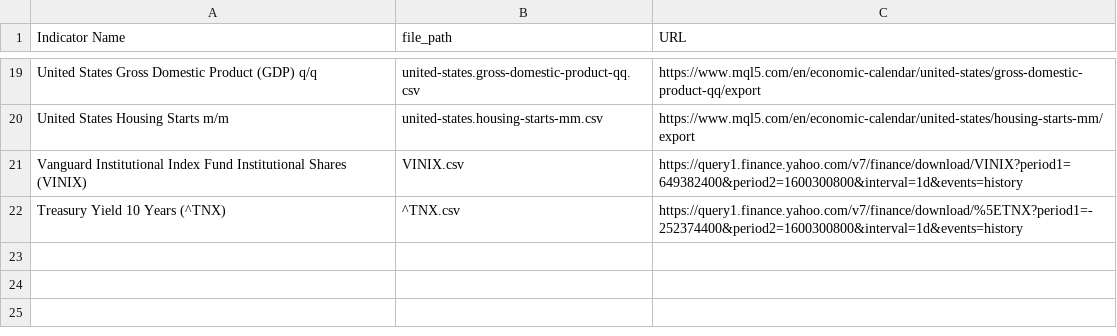
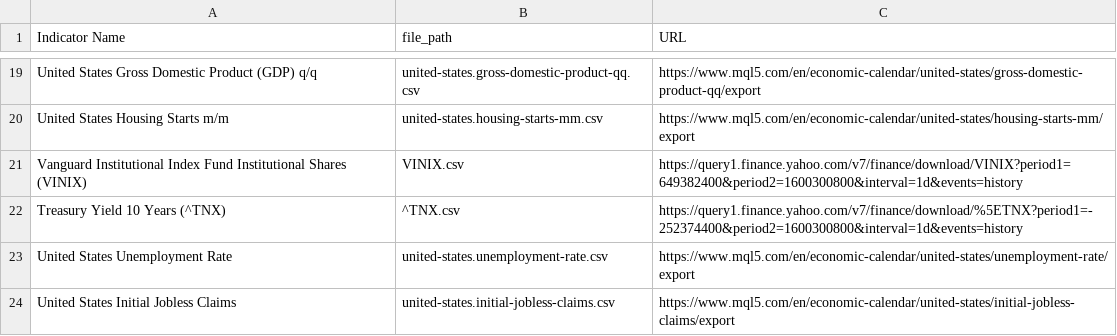
Before and after one commit to UkiDLucas/MarketIndicators.jl, a CSV file: _DataSets.csv, drawn as a sheet; only a part is shown, gaps mark what is left out; the diff names each change by its address in the sheet, - before the commit and + after, or states it on an @@ line.

```diff
--- a/_DataSets.csv
+++ b/_DataSets.csv
+row 23: United States Unemployment Rate | united-states.unemployment-rate.csv | https://www.mql5.com/en/economic-calendar/united-states/unemployment-rate/export
+row 24: United States Initial Jobless Claims | united-states.initial-jobless-claims.csv | https://www.mql5.com/en/economic-calendar/united-states/initial-jobless-claims/export
```
Also changed, not shown: 15 other files.
